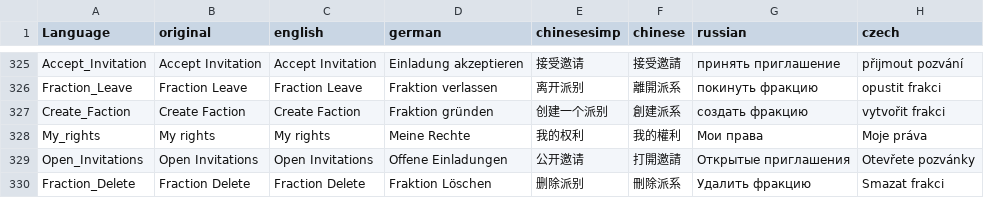
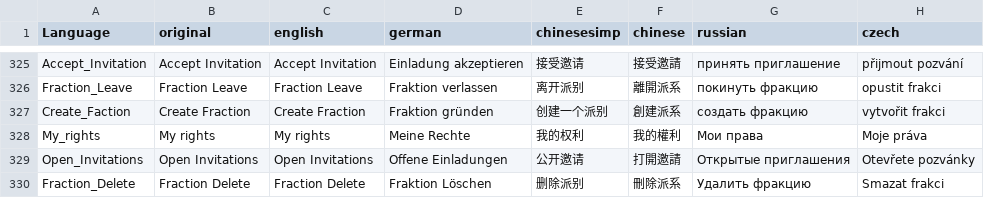
Before and after one commit to ihr-it-projekt/DayZLife, a CSV file: DayZLifeClient/stringtable.csv, drawn as a sheet; only a part is shown, gaps mark what is left out; the diff names each change by its address in the sheet, - before the commit and + after, or states it on an @@ line.

Commit message:
fix translation

```diff
--- a/DayZLifeClient/stringtable.csv
+++ b/DayZLifeClient/stringtable.csv
-B327 (original): Create Faction
+B327 (original): Create Fraction
-C327 (english): Create Faction
+C327 (english): Create Fraction
```
